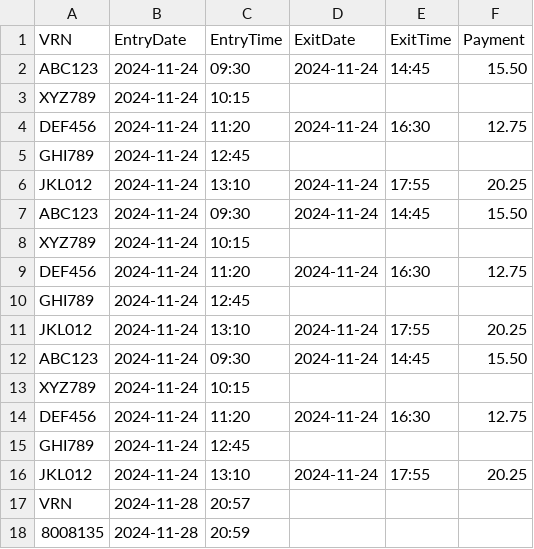
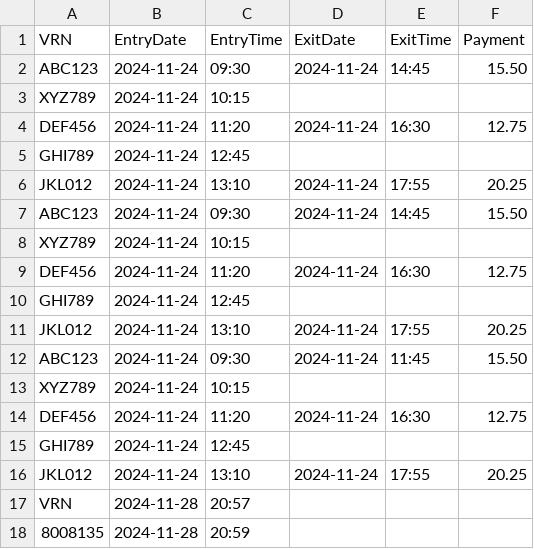
Before and after one commit to Jxkeorton/java-carpark, a CSV file: CarPark/VehicleData.csv, drawn as a sheet.

Commit message:
Add payments feature

```diff
--- a/CarPark/VehicleData.csv
+++ b/CarPark/VehicleData.csv
@@ -11,3 +11,3 @@ GHI789,2024-11-24,12:45,,,
 JKL012,2024-11-24,13:10,2024-11-24,17:55,20.25
-ABC123,2024-11-24,09:30,2024-11-24,14:45,15.50
+ABC123,2024-11-24,09:30,2024-11-24,11:45,15.50
 XYZ789,2024-11-24,10:15,,,
```
Also changed, not shown: 4 other files.
